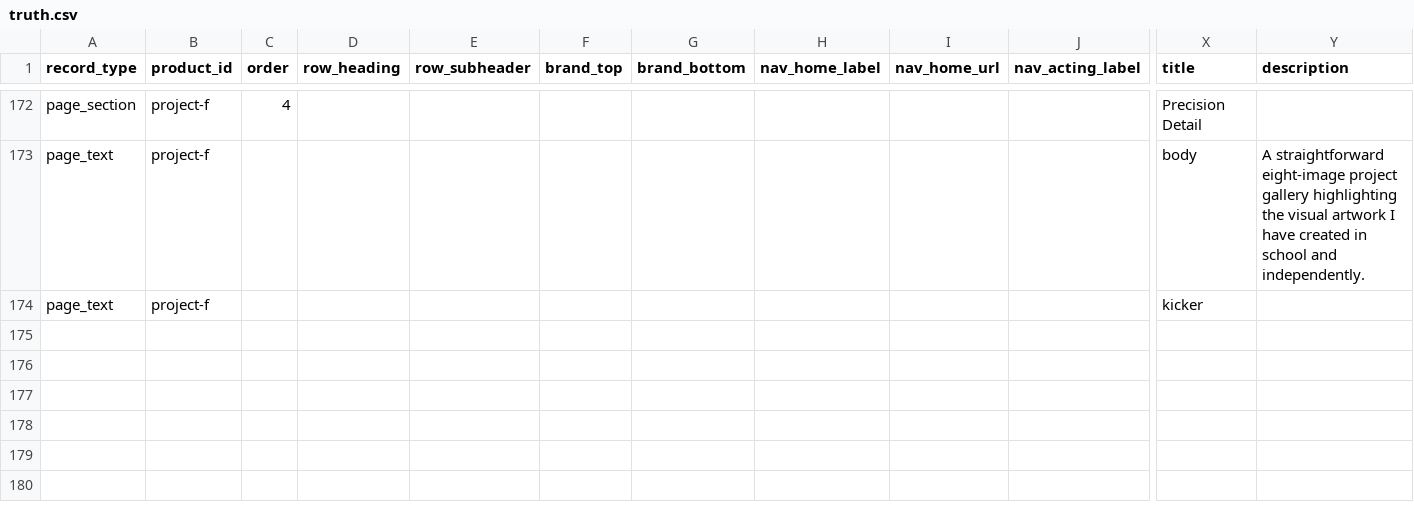
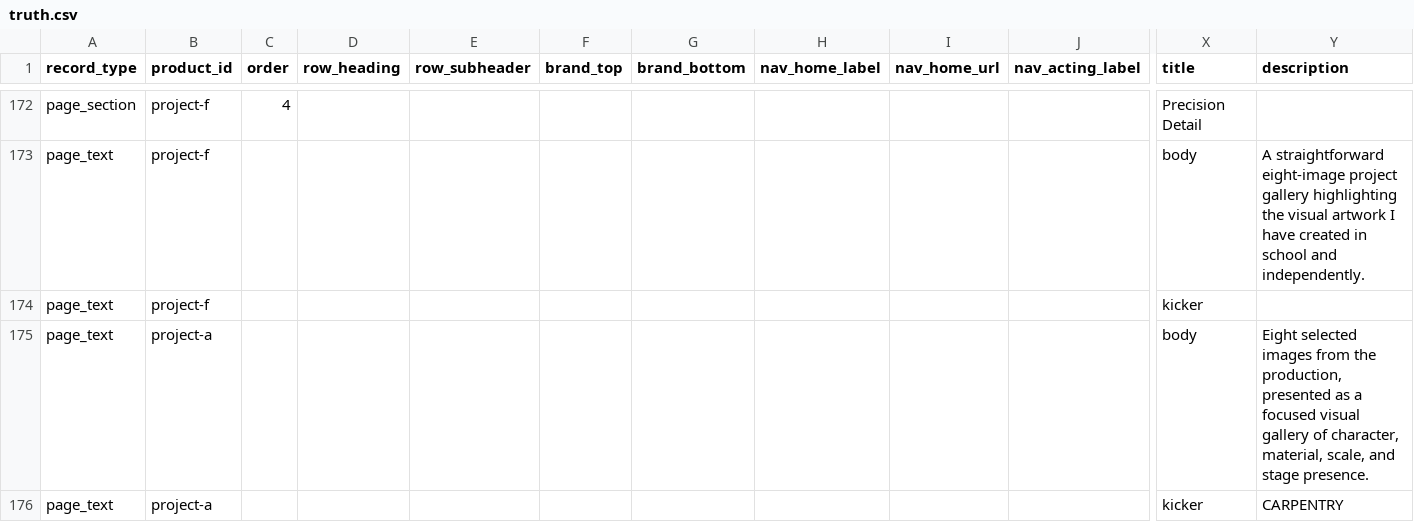
Before and after one commit to thanks-cohn/portofolio, a CSV file: truth.csv, drawn as a sheet; only a part is shown, gaps mark what is left out; rows hold the shown columns only; the diff names each change by its address in the sheet, - before the commit and + after, or states it on an @@ line.

Commit message:
Publish portfolio edits from floating Q editor

```diff
--- a/truth.csv
+++ b/truth.csv
+row 175: page_text | project-a |  |  |  |  |  |  |  |  | body | Eight selected images from the production, presented as a focused visual gallery of character, material, scale, and stage presence.
+row 176: page_text | project-a |  |  |  |  |  |  |  |  | kicker | CARPENTRY
```
